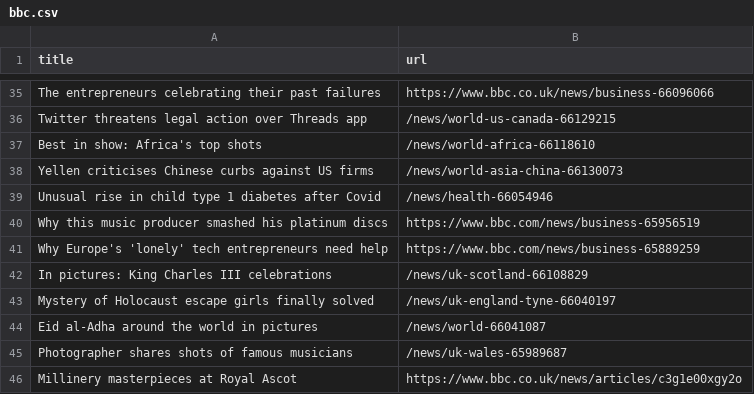
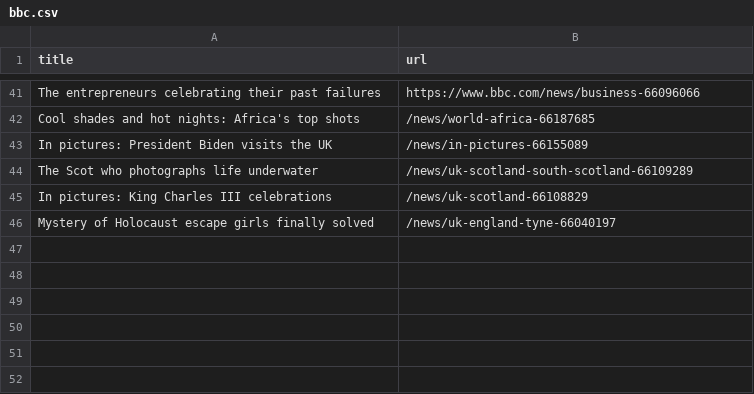
Before and after one commit to danielle-li/automatic-scraper-bbc, a CSV file: bbc.csv, drawn as a sheet; only a part is shown, gaps mark what is left out; removed rows and columns are numbered as before the commit, all else as after; the diff covers the shown part only; the diff names each change by its address in the sheet, - before the commit and + after, or states it on an @@ line.

```diff
--- a/bbc.csv
+++ b/bbc.csv
-B41 (url): https://www.bbc.co.uk/news/business-66096066
+B41 (url): https://www.bbc.com/news/business-66096066
-row 36: Twitter threatens legal action over Threads app | /news/world-us-canada-66129215
-row 37: Best in show: Africa's top shots | /news/world-africa-66118610
-row 38: Yellen criticises Chinese curbs against US firms | /news/world-asia-china-66130073
-row 39: Unusual rise in child type 1 diabetes after Covid | /news/health-66054946
-row 40: Why this music producer smashed his platinum discs | https://www.bbc.com/news/business-65956519
-row 41: Why Europe's 'lonely' tech entrepreneurs need help | https://www.bbc.com/news/business-65889259
+row 42: Cool shades and hot nights: Africa's top shots | /news/world-africa-66187685
+row 43: In pictures: President Biden visits the UK | /news/in-pictures-66155089
+row 44: The Scot who photographs life underwater | /news/uk-scotland-south-scotland-66109289
-row 44: Eid al-Adha around the world in pictures | /news/world-66041087
-row 45: Photographer shares shots of famous musicians | /news/uk-wales-65989687
-row 46: Millinery masterpieces at Royal Ascot | https://www.bbc.co.uk/news/articles/c3g1e00xgy2o
```
Also changed, not shown: 37 added rows, 31 removed rows and 2 edited cells elsewhere in this file.
